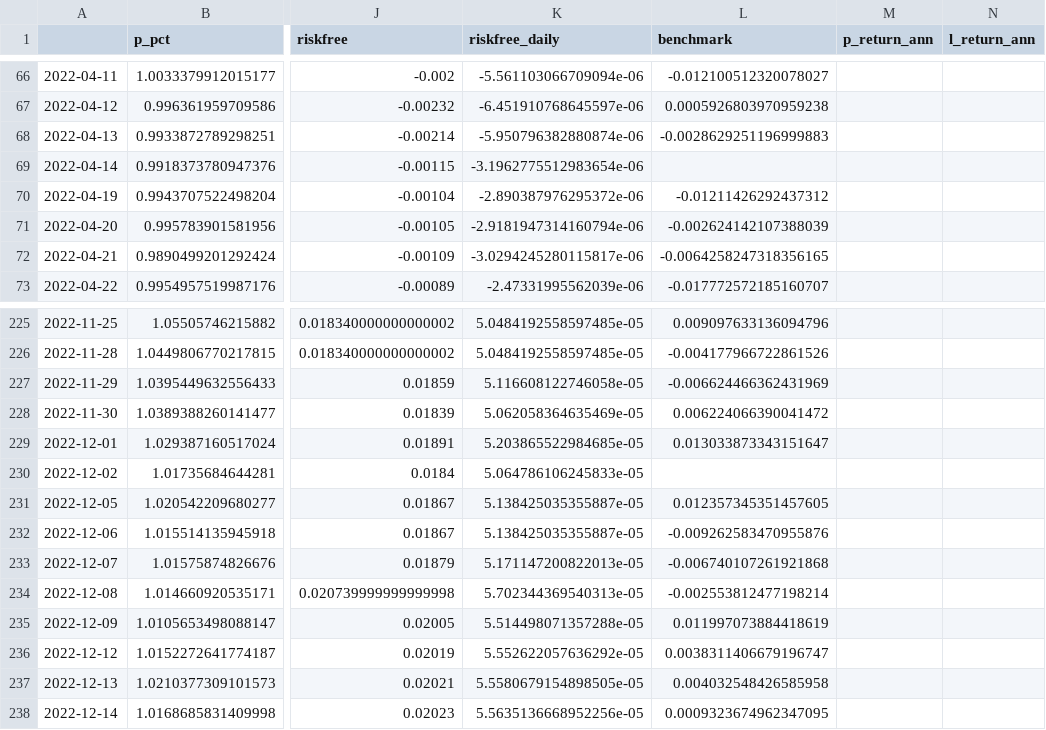
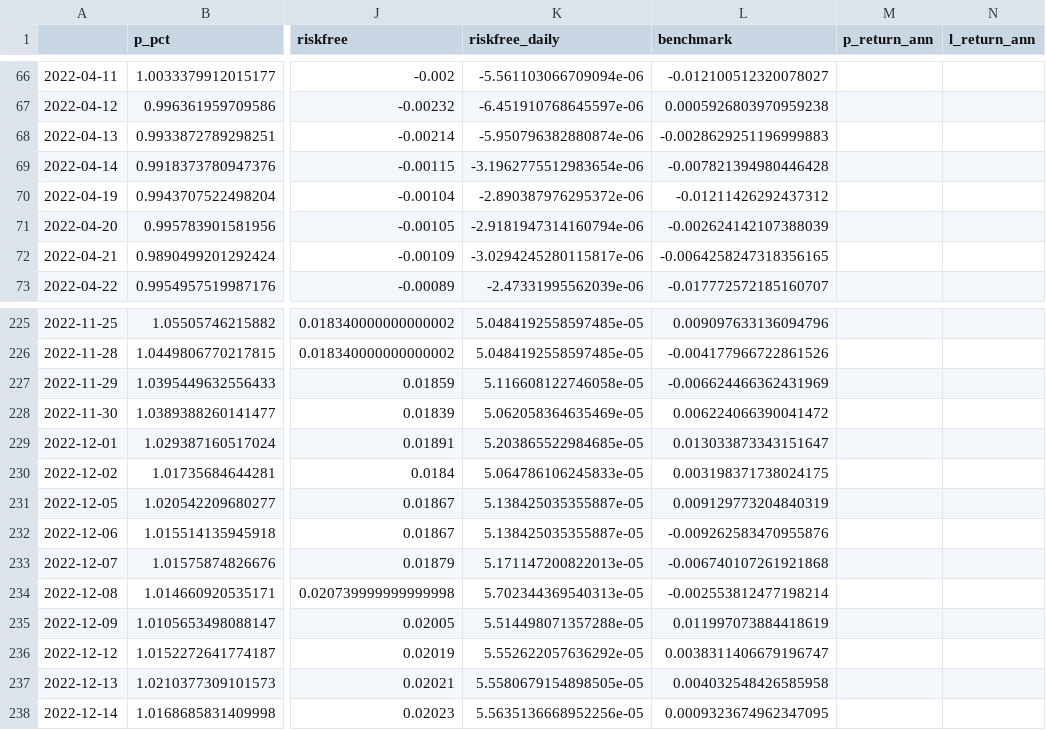
Before and after one commit to rasmuslian/master-thesis, a CSV file: portfolios/sp500_firstnorth_calc.csv, drawn as a sheet; only a part is shown, gaps mark what is left out; the diff covers the shown part only; the diff names each change by its address in the sheet, - before the commit and + after, or states it on an @@ line.

```diff
--- a/portfolios/sp500_firstnorth_calc.csv
+++ b/portfolios/sp500_firstnorth_calc.csv
-L69 (benchmark): (empty)
+L69 (benchmark): -0.007821394980446428
-L230 (benchmark): (empty)
+L230 (benchmark): 0.003198371738024175
-L231 (benchmark): 0.012357345351457605
+L231 (benchmark): 0.009129773204840319
```
Also changed, not shown: 15 edited cells elsewhere in this file, portfolio_data/benchmarks/omxlarge.csv, portfolio_data/benchmarks/omxsmall.csv, 17 other files.
